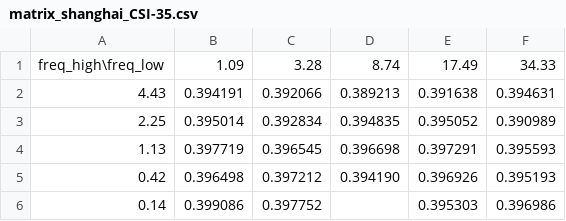
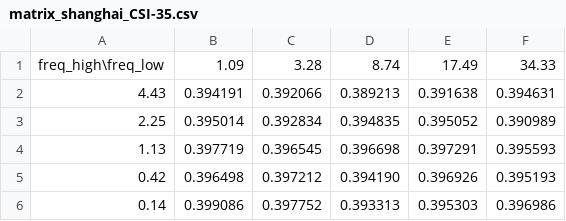
Before and after one commit to vatsalkhapre/Baselines_Precipitation_Nowcasting, a CSV file: Exp_paper/Gabor_exp/Gabor_explainabillity_plots/shanghai/matrix_shanghai_CSI-35.csv, drawn as a sheet.

```diff
--- a/Exp_paper/Gabor_exp/Gabor_explainabillity_plots/shanghai/matrix_shanghai_CSI-35.csv
+++ b/Exp_paper/Gabor_exp/Gabor_explainabillity_plots/shanghai/matrix_shanghai_CSI-35.csv
@@ -5,2 +5,2 @@ freq_high\freq_low,1.09,3.28,8.74,17.49,34.33
 0.42,0.396498,0.397212,0.394190,0.396926,0.395193
-0.14,0.399086,0.397752,,0.395303,0.396986
+0.14,0.399086,0.397752,0.393313,0.395303,0.396986
```
Also changed, not shown: Exp_paper/Gabor_exp/Gabor_explainabillity_plots/shanghai/all_runs_shanghai.csv, Exp_paper/Gabor_exp/Gabor_explainabillity_plots/shanghai/matrix_shanghai_CSI-40.csv, 17 other files.
